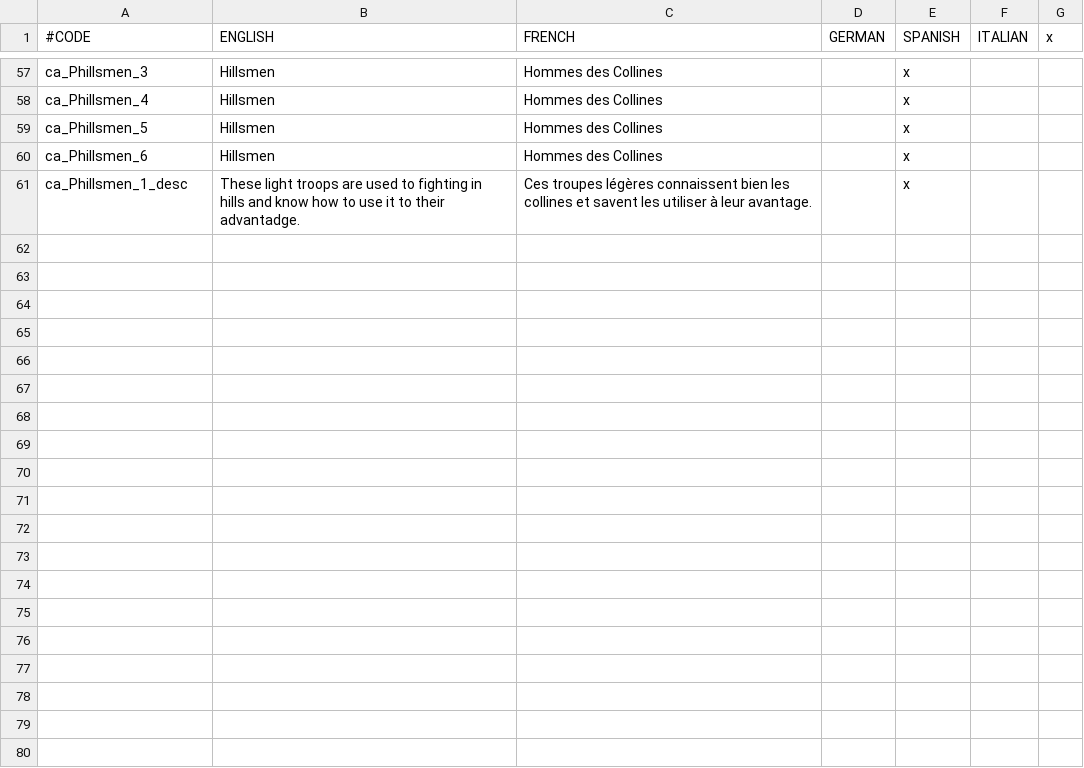
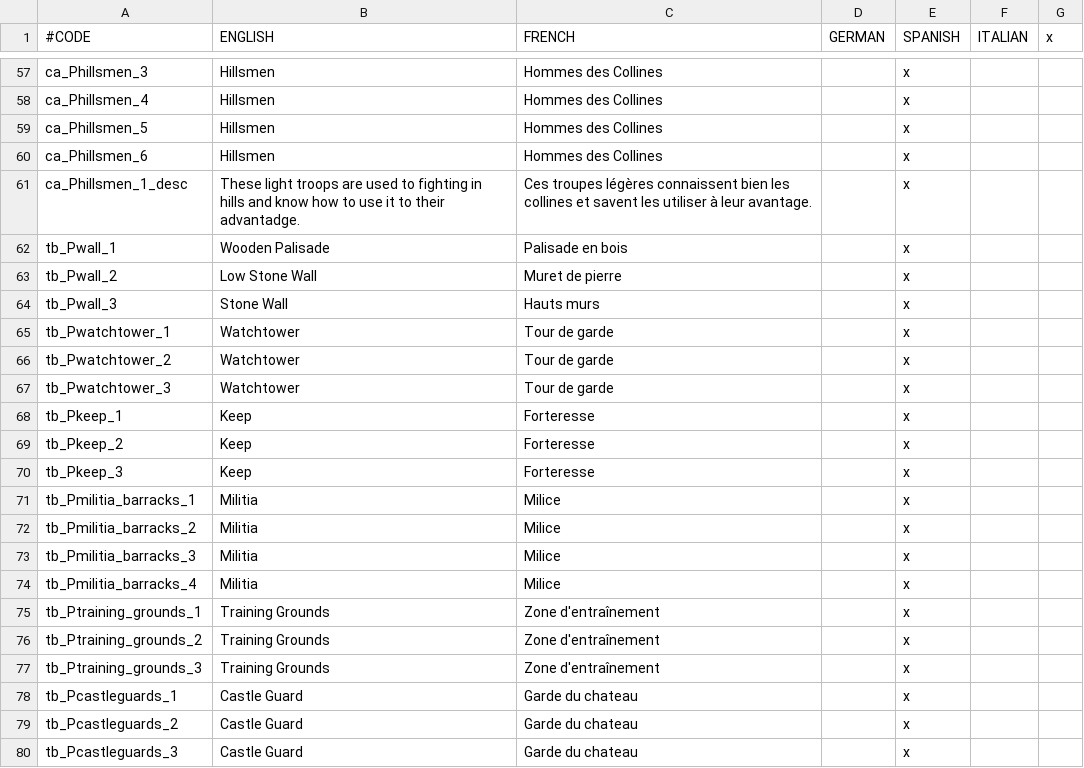
Before and after one commit to Rigmored/MEPCK2, a CSV file: MiddleEarthProject Beta/localisation/03_PrimHUMANcastle_desc.csv, drawn as a sheet; only a part is shown, gaps mark what is left out; the diff covers the shown part only.

Commit message:
Buildings at start FoA
Done for Dunlendings and Druedains
- Renamed tribal buildings into tb_ as in vanilla to prevent conflicts.
Added (copied) localisation
- All provinces in Old Puket Land are now Druedain at FoA start

```diff
--- a/MiddleEarthProject Beta/localisation/03_PrimHUMANcastle_desc.csv
+++ b/MiddleEarthProject Beta/localisation/03_PrimHUMANcastle_desc.csv
@@ -61 +61,20 @@ ca_Phillsmen_6;Hillsmen;Hommes des Collines;;x
 ca_Phillsmen_1_desc;These light troops are used to fighting in hills and know how to use it to their advantadge.;Ces troupes légères connaissent bien les collines et savent les utiliser à leur avantage.;;x
+tb_Pwall_1;Wooden Palisade;Palisade en bois;;x
+tb_Pwall_2;Low Stone Wall;Muret de pierre;;x
+tb_Pwall_3;Stone Wall;Hauts murs;;x
+tb_Pwatchtower_1;Watchtower;Tour de garde;;x
+tb_Pwatchtower_2;Watchtower;Tour de garde;;x
+tb_Pwatchtower_3;Watchtower;Tour de garde;;x
+tb_Pkeep_1;Keep;Forteresse;;x
+tb_Pkeep_2;Keep;Forteresse;;x
+tb_Pkeep_3;Keep;Forteresse;;x
+tb_Pmilitia_barracks_1;Militia;Milice;;x
+tb_Pmilitia_barracks_2;Militia;Milice;;x
+tb_Pmilitia_barracks_3;Militia;Milice;;x
+tb_Pmilitia_barracks_4;Militia;Milice;;x
+tb_Ptraining_grounds_1;Training Grounds;Zone d'entraînement;;x
+tb_Ptraining_grounds_2;Training Grounds;Zone d'entraînement;;x
+tb_Ptraining_grounds_3;Training Grounds;Zone d'entraînement;;x
+tb_Pcastleguards_1;Castle Guard;Garde du chateau;;x
+tb_Pcastleguards_2;Castle Guard;Garde du chateau;;x
+tb_Pcastleguards_3;Castle Guard;Garde du chateau;;x
```
Also changed, not shown: 21 added rows elsewhere in this file, MiddleEarthProject Beta/localisation/00_ main_buildings.csv, MiddleEarthProject Beta/localisation/03_DRUEDAINbuildings_desc.csv, 7 other files.
